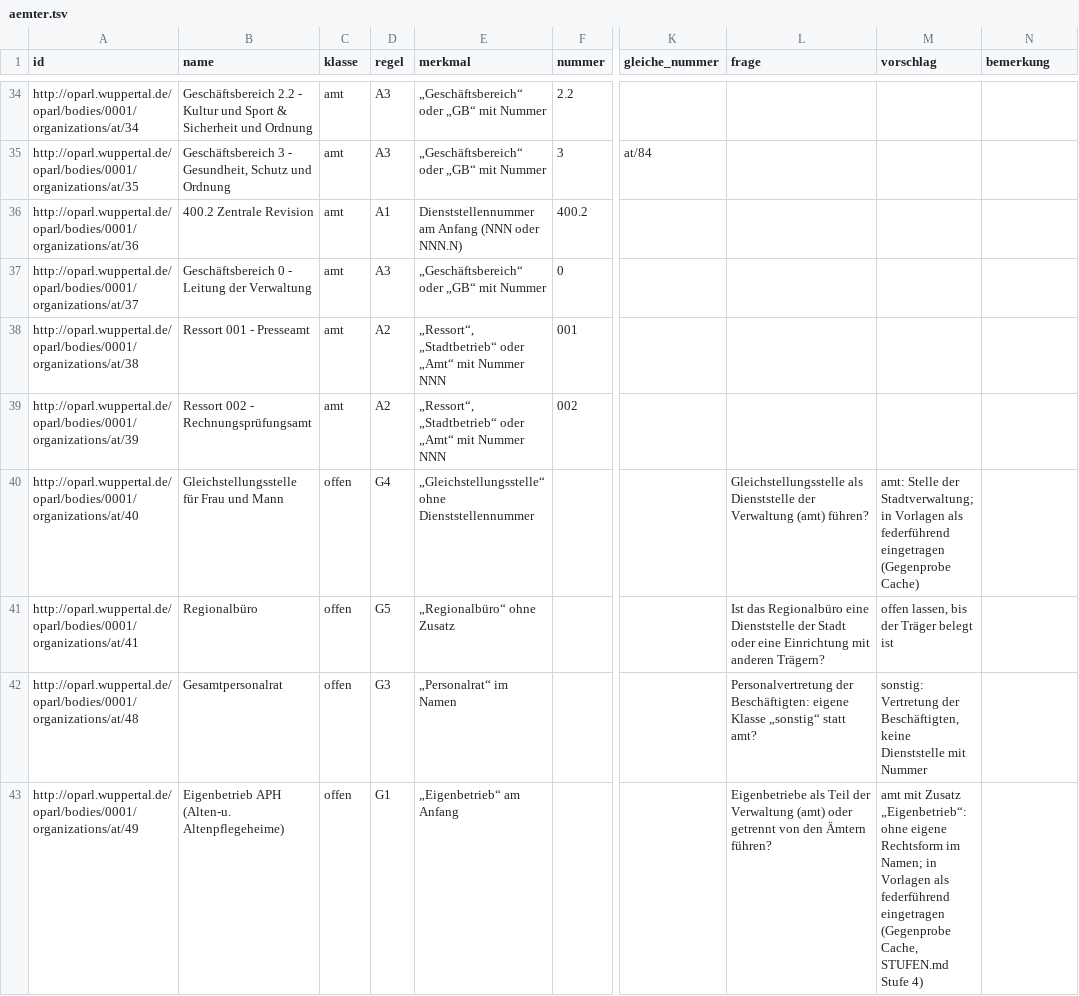
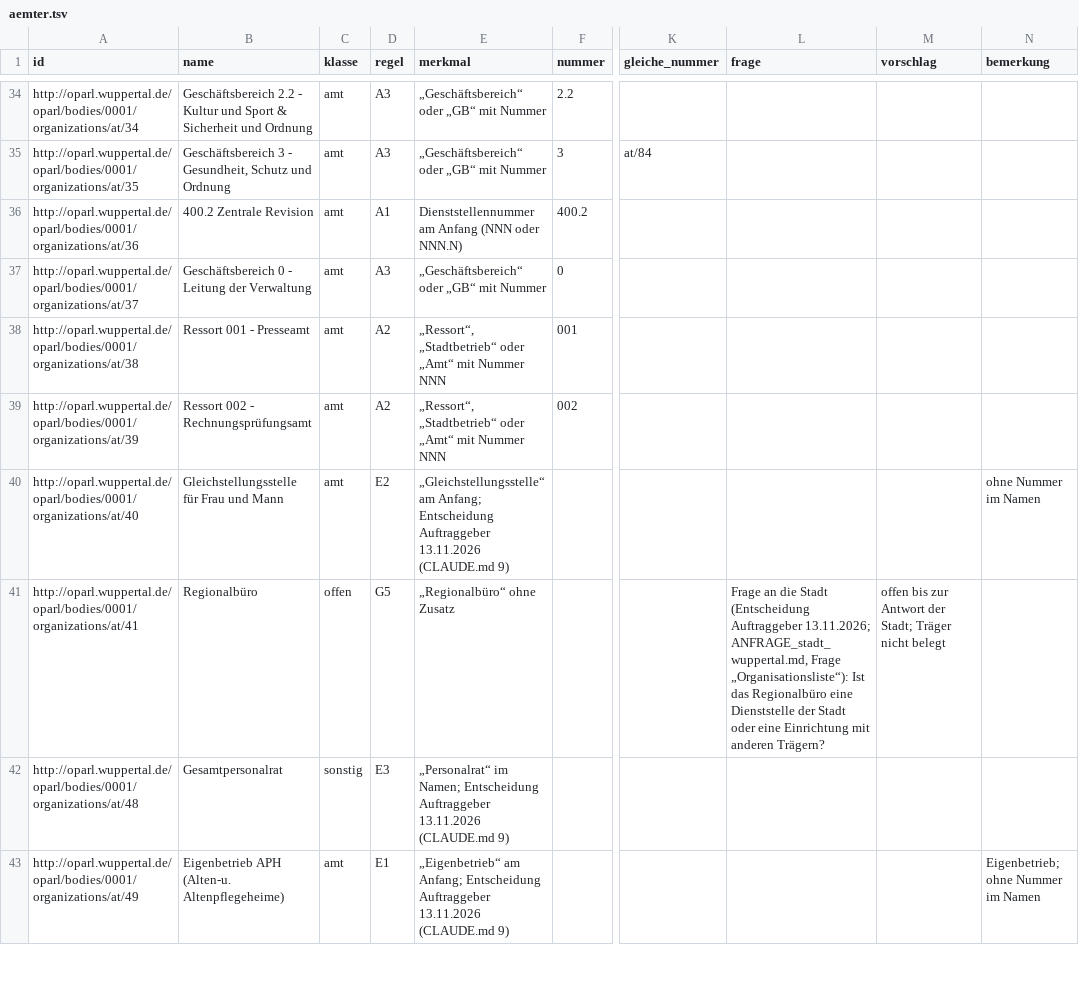
Before and after one commit to daimpad/ratsatlas-wuppertal, a TSV file: explore/ergebnisse/aemter.tsv, drawn as a sheet; only a part is shown, gaps mark what is left out; the diff covers the shown part only; the diff names each change by its address in the sheet, - before the commit and + after, or states it on an @@ line.

```diff
--- a/explore/ergebnisse/aemter.tsv
+++ b/explore/ergebnisse/aemter.tsv
-C40 (klasse): offen
+C40 (klasse): amt
-D40 (regel): G4
+D40 (regel): E2
-E40 (merkmal): „Gleichstellungsstelle“ ohne Dienststellennummer
+E40 (merkmal): „Gleichstellungsstelle“ am Anfang; Entscheidung Auftraggeber 13.11.2026 (CLAUDE.md 9)
-L40 (frage): Gleichstellungsstelle als Dienststelle der Verwaltung (amt) führen?
+L40 (frage): (empty)
-M40 (vorschlag): amt: Stelle der Stadtverwaltung; in Vorlagen als federführend eingetragen (Gegenprobe Cache)
+M40 (vorschlag): (empty)
-N40 (bemerkung): (empty)
+N40 (bemerkung): ohne Nummer im Namen
-L41 (frage): Ist das…
+L41 (frage): Frage an die Stadt (Entscheidung Auftraggeber 13.11.2026; ANFRAGE_stadt_wuppertal.md, Frage „Organisationsliste“): Ist das…
-M41 (vorschlag): offen lassen, bis der Träger belegt ist
+M41 (vorschlag): offen bis zur Antwort der Stadt; Träger nicht belegt
-C42 (klasse): offen
+C42 (klasse): sonstig
-D42 (regel): G3
+D42 (regel): E3
-E42 (merkmal): „Personalrat“ im Namen
+E42 (merkmal): „Personalrat“ im Namen; Entscheidung Auftraggeber 13.11.2026 (CLAUDE.md 9)
-L42 (frage): Personalvertretung der Beschäftigten: eigene Klasse „sonstig“ statt amt?
+L42 (frage): (empty)
-M42 (vorschlag): sonstig: Vertretung der Beschäftigten, keine Dienststelle mit Nummer
+M42 (vorschlag): (empty)
-C43 (klasse): offen
+C43 (klasse): amt
-D43 (regel): G1
+D43 (regel): E1
-E43 (merkmal): „Eigenbetrieb“ am Anfang
+E43 (merkmal): „Eigenbetrieb“ am Anfang; Entscheidung Auftraggeber 13.11.2026 (CLAUDE.md 9)
-L43 (frage): Eigenbetriebe als Teil der Verwaltung (amt) oder getrennt von den Ämtern führen?
+L43 (frage): (empty)
-M43 (vorschlag): amt mit Zusatz „Eigenbetrieb“: ohne eigene Rechtsform im Namen; in Vorlagen als federführend eingetragen (Gegenprobe Cache, STUFEN.md Stufe 4)
+M43 (vorschlag): (empty)
-N43 (bemerkung): (empty)
+N43 (bemerkung): Eigenbetrieb; ohne Nummer im Namen
```
Also changed, not shown: 38 edited cells elsewhere in this file, 7 other files.
